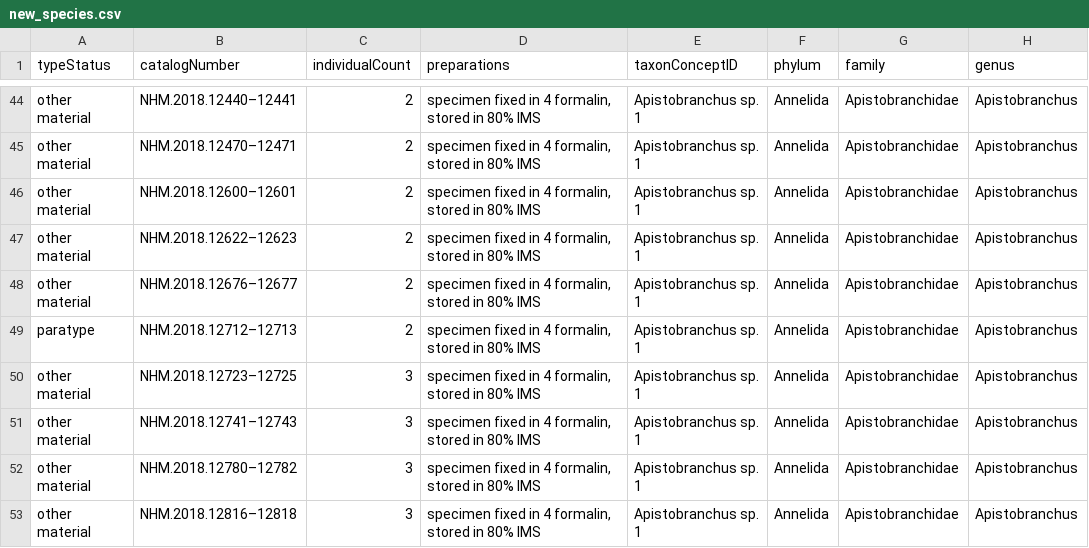
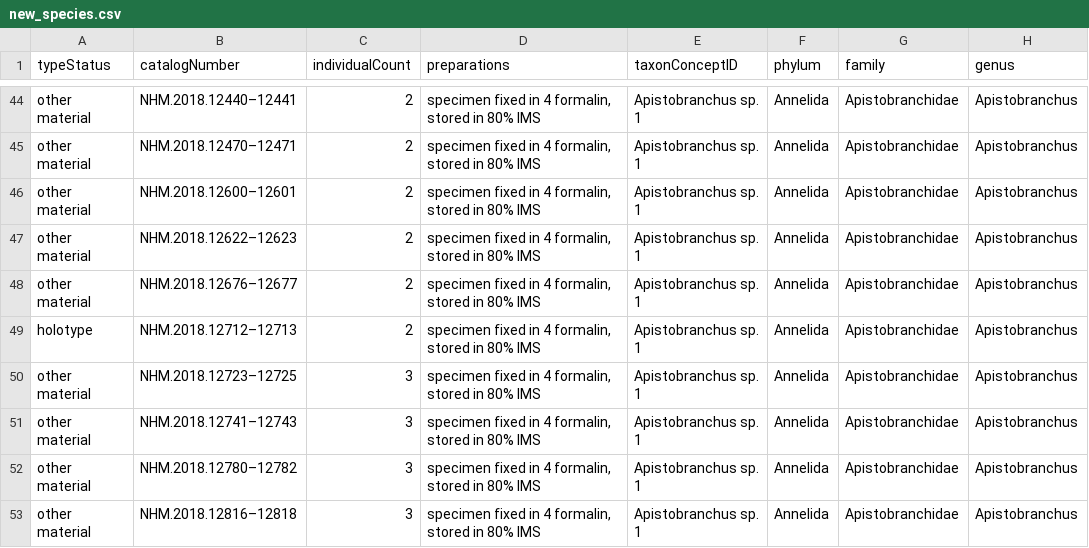
Before and after one commit to benscott/bdj-import, a CSV file: bdj_import/data/dwca/new_species.csv, drawn as a sheet; only a part is shown, gaps mark what is left out; the diff names each change by its address in the sheet, - before the commit and + after, or states it on an @@ line.

Commit message:
Fis apisto type status

```diff
--- a/bdj_import/data/dwca/new_species.csv
+++ b/bdj_import/data/dwca/new_species.csv
-A49 (typeStatus): paratype
+A49 (typeStatus): holotype
```
